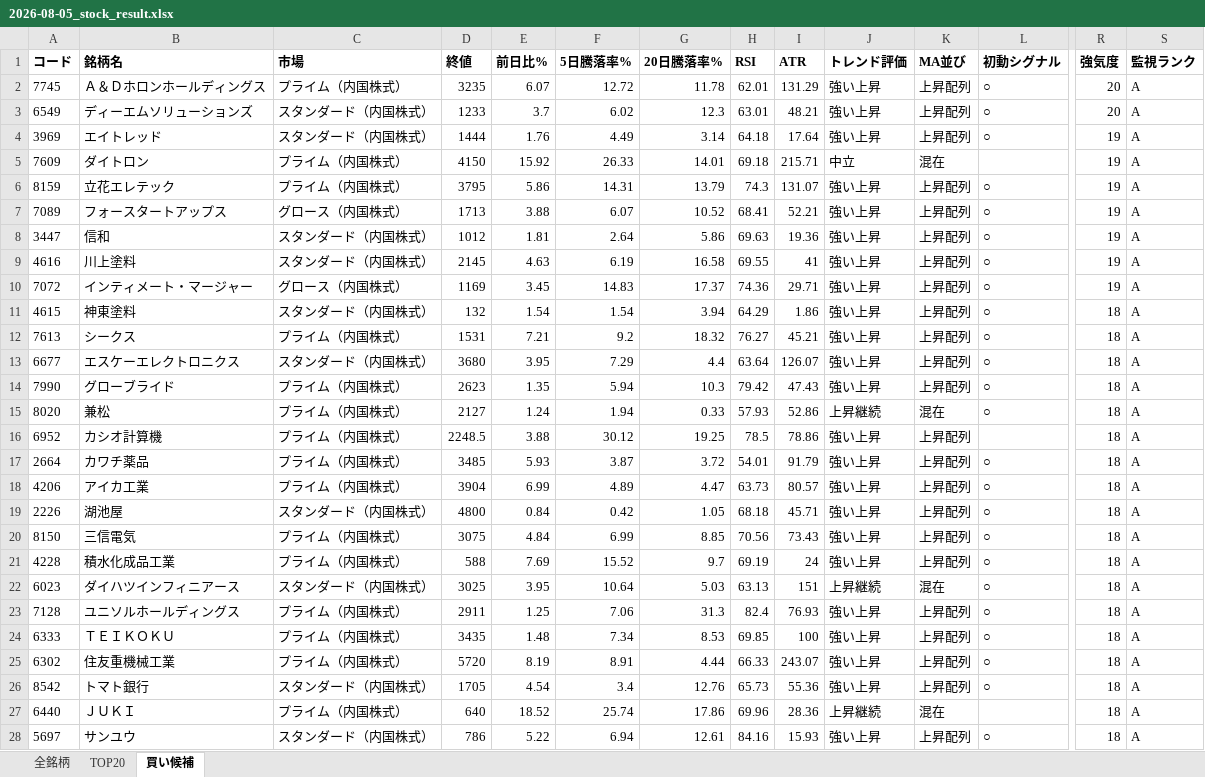
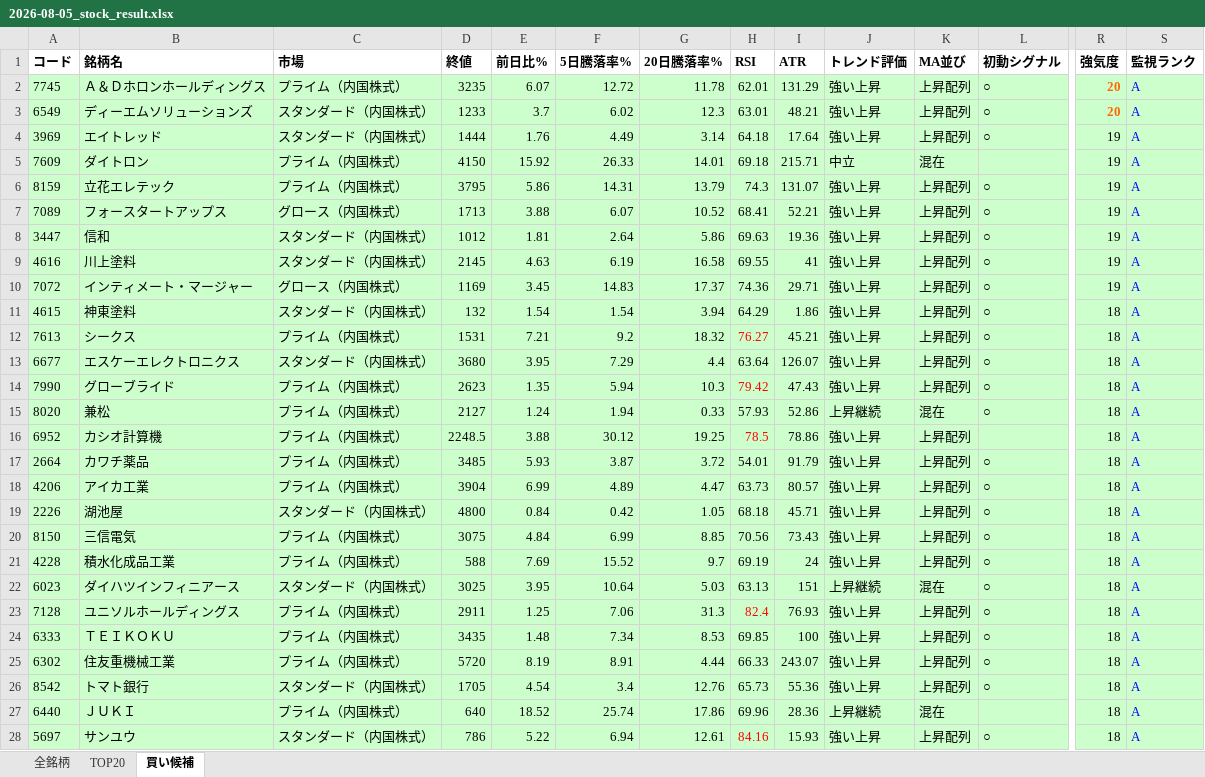
Before and after one commit to mikiponyuuchan/JapanStockScreener, an Excel workbook: results/2026-08-05_stock_result.xlsx, sheet 買い候補, drawn as a sheet; only a part is shown, gaps mark what is left out; values as stored, in another font and other column widths than the file's, no borders; the diff covers the shown part only; the diff names each change by its address in the sheet, - before the commit and + after, or states it on an @@ line.

```diff
--- a/results/2026-08-05_stock_result.xlsx (sheet 買い候補)
+++ b/results/2026-08-05_stock_result.xlsx (sheet 買い候補)
-A2:S28 fill: none
+A2:S28 fill: #CCFFCC
@@ R2:R3 bold: off → on, text colour: black → #FF6600 @@
-S2:S28 text colour: black
+S2:S28 text colour: #0000FF
-H12 text colour: black
+H12 text colour: #FF0000
-H14 text colour: black
+H14 text colour: #FF0000
-H16 text colour: black
+H16 text colour: #FF0000
-H23 text colour: black
+H23 text colour: #FF0000
-H28 text colour: black
+H28 text colour: #FF0000
```
Also changed, not shown: cell formats elsewhere in this sheet, sheet 全銘柄, sheet TOP20, 2 other files.
